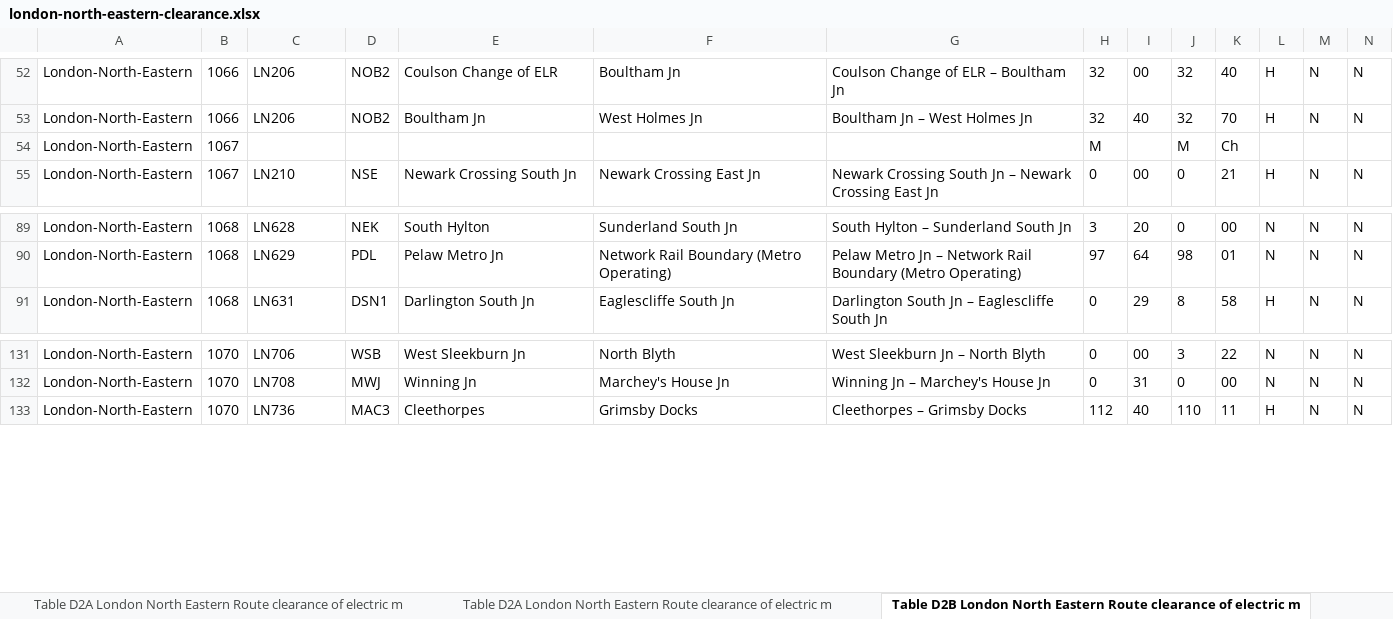
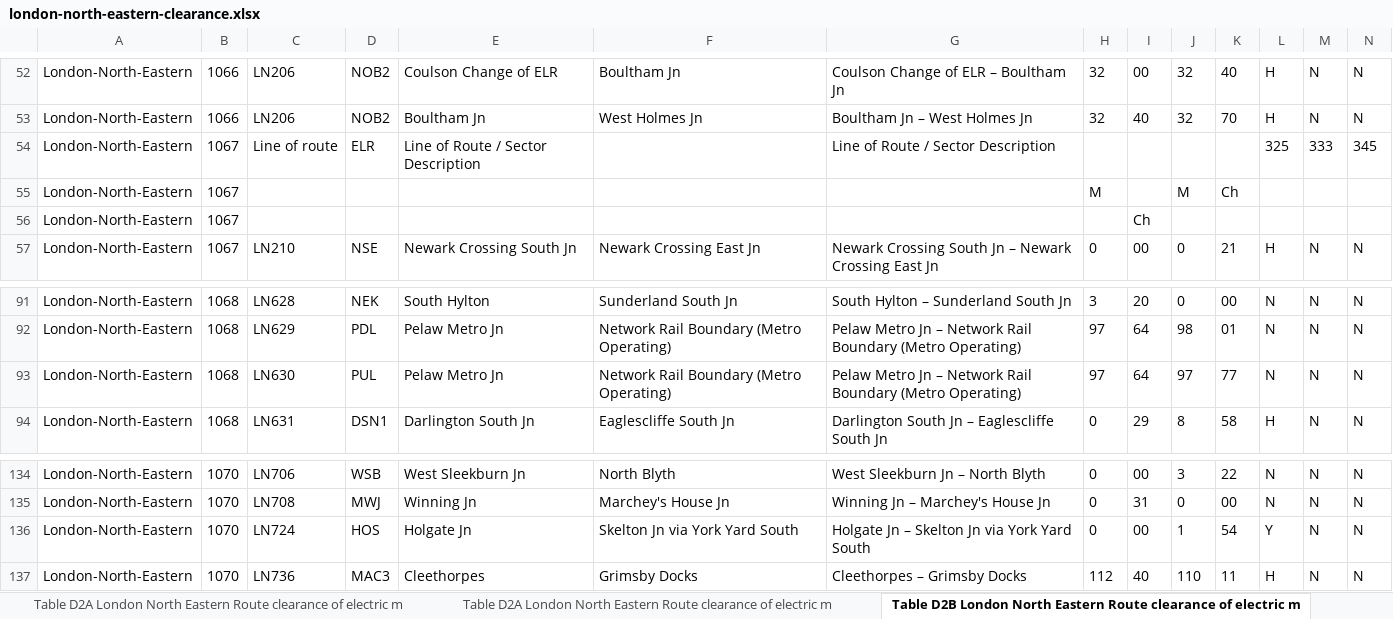
Before and after one commit to anisotropi4/nesa, an Excel workbook: London-North-Eastern/london-north-eastern-clearance.xlsx, sheet Table D2B London North Eastern Route clearance of electric m, drawn as a sheet; only a part is shown, gaps mark what is left out; values as stored, in another font and other column widths than the file's, no borders; rows hold the shown columns only; the diff names each change by its address in the sheet, - before the commit and + after, or states it on an @@ line.

```diff
--- a/London-North-Eastern/london-north-eastern-clearance.xlsx (sheet Table D2B London North Eastern Route clearance of electric m)
+++ b/London-North-Eastern/london-north-eastern-clearance.xlsx (sheet Table D2B London North Eastern Route clearance of electric m)
+row 54: London-North-Eastern | 1067 | Line of route | ELR | Line of Route / Sector Description |  | Line of Route / Sector Description |  |  |  |  | 325 | 333 | 345
+row 56: London-North-Eastern | 1067 |  |  |  |  |  |  | Ch
+row 93: London-North-Eastern | 1068 | LN630 | PUL | Pelaw Metro Jn | Network Rail Boundary (Metro Operating) | Pelaw Metro Jn – Network Rail Boundary (Metro Operating) | 97 | 64 | 97 | 77 | N | N | N
+row 136: London-North-Eastern | 1070 | LN724 | HOS | Holgate Jn | Skelton Jn via York Yard South | Holgate Jn – Skelton Jn via York Yard South | 0 | 00 | 1 | 54 | Y | N | N
```
Also changed, not shown: sheet Table D4D London North Eastern Route clearance of locomotive, sheet Table D2A London North Eastern Route clearance of electric m, sheet Table D4B East Midlands Route clearance of locomotives, sheet Table D4A London North Eastern Route clearance of locomotive, sheet Table D1B London North Eastern Route clearance of diesel mul, sheet Table D2C London North Eastern Route clearance of electric m, 6 more sheets.
